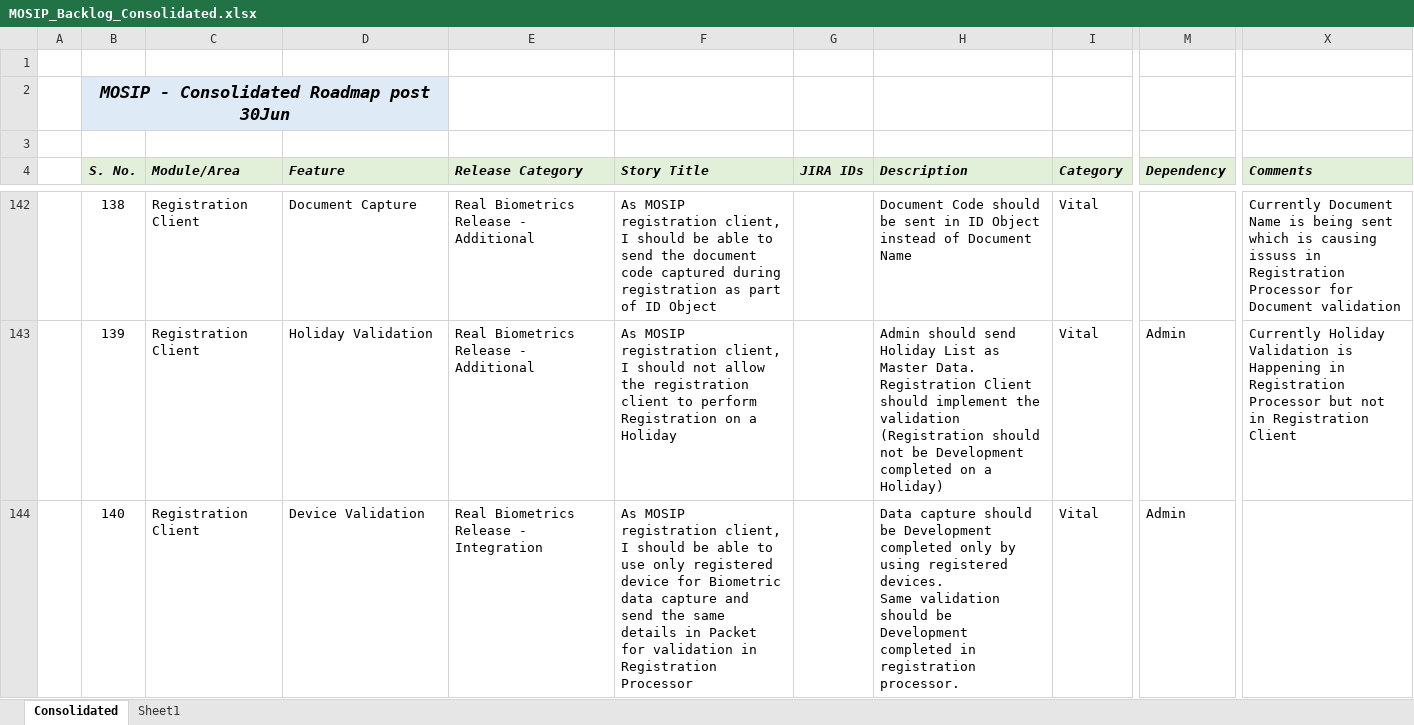
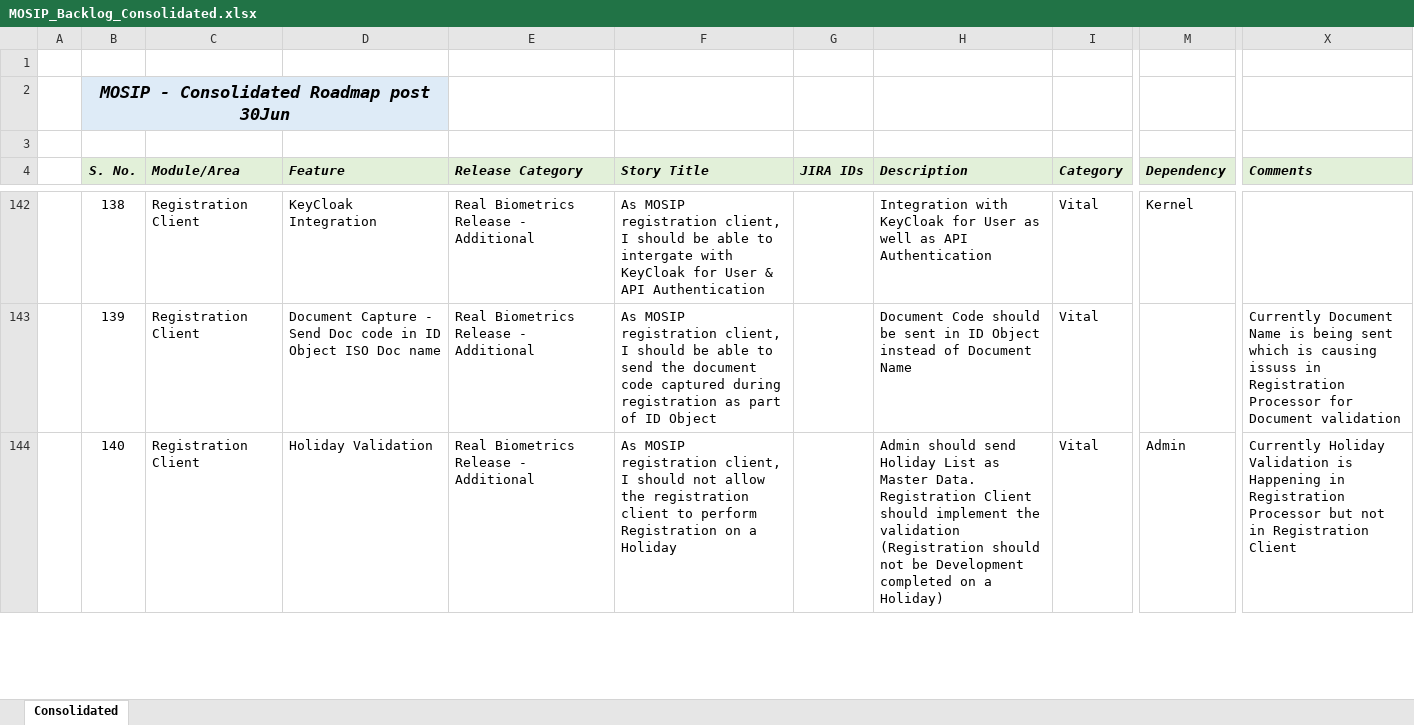
Before and after one commit to ssenmosip/mosip-temp-documentation, an Excel workbook: _files/requirements/MOSIP_Backlog_Consolidated.xlsx, sheet Consolidated, drawn as a sheet; only a part is shown, gaps mark what is left out; values as stored, in another font and other column widths than the file's, no borders; ↵ is a line break in a cell; the diff covers the shown part only; the diff names each change by its address in the sheet, - before the commit and + after, or states it on an @@ line.

```diff
--- a/_files/requirements/MOSIP_Backlog_Consolidated.xlsx (sheet Consolidated)
+++ b/_files/requirements/MOSIP_Backlog_Consolidated.xlsx (sheet Consolidated)
-sheet tab: Sheet1
-D142 (Feature): Document Capture
+D142 (Feature): KeyCloak Integration
-F142 (Story Title): …able to send the document code captured during registration as part of ID Object
+F142 (Story Title): …able to intergate with KeyCloak for User & API Authentication
-H142 (Description): Document Code should be sent in ID Object instead of Document Name
+H142 (Description): Integration with KeyCloak for User as well as API Authentication
-M142 (Dependency): (empty)
+M142 (Dependency): Kernel
-X142 (Comments): Currently Document Name is being sent which is causing issuss in Registration Processor for Document validation
+X142 (Comments): (empty)
-D143 (Feature): Holiday Validation
+D143 (Feature): Document Capture - Send Doc code in ID Object ISO Doc name
-F143 (Story Title): …I should not allow the registration client to perform Registration on a Holiday
+F143 (Story Title): …I should be able to send the document code captured during registration as part of ID Object
-H143 (Description): Admin should send Holiday List as Master Data. Registration Client should implement the validation (Registration should not be Development completed on a Holiday)
+H143 (Description): Document Code should be sent in ID Object instead of Document Name
-M143 (Dependency): Admin
+M143 (Dependency): (empty)
-X143 (Comments): Currently Holiday Validation is Happening in Registration Processor but not in Registration Client
+X143 (Comments): Currently Document Name is being sent which is causing issuss in Registration Processor for Document validation
-D144 (Feature): Device Validation
+D144 (Feature): Holiday Validation
-E144 (Release Category): Real Biometrics Release - Integration
+E144 (Release Category): Real Biometrics Release - Additional
-F144 (Story Title): …I should be able to use only registered device for Biometric data capture and send the same details in Packet for validation in Registration Processor
+F144 (Story Title): …I should not allow the registration client to perform Registration on a Holiday
-H144 (Description): Data capture should be Development completed only by using registered devices. ↵ Same validation should be Development completed in registration processor.
+H144 (Description): Admin should send Holiday List as Master Data. Registration Client should implement the validation (Registration should not be Development completed on a Holiday)
-X144 (Comments): (empty)
+X144 (Comments): Currently Holiday Validation is Happening in Registration Processor but not in Registration Client
```
Also changed, not shown: 63 added rows, 46 removed rows, 781 edited cells and cell formats elsewhere in this sheet, hidden cells.
